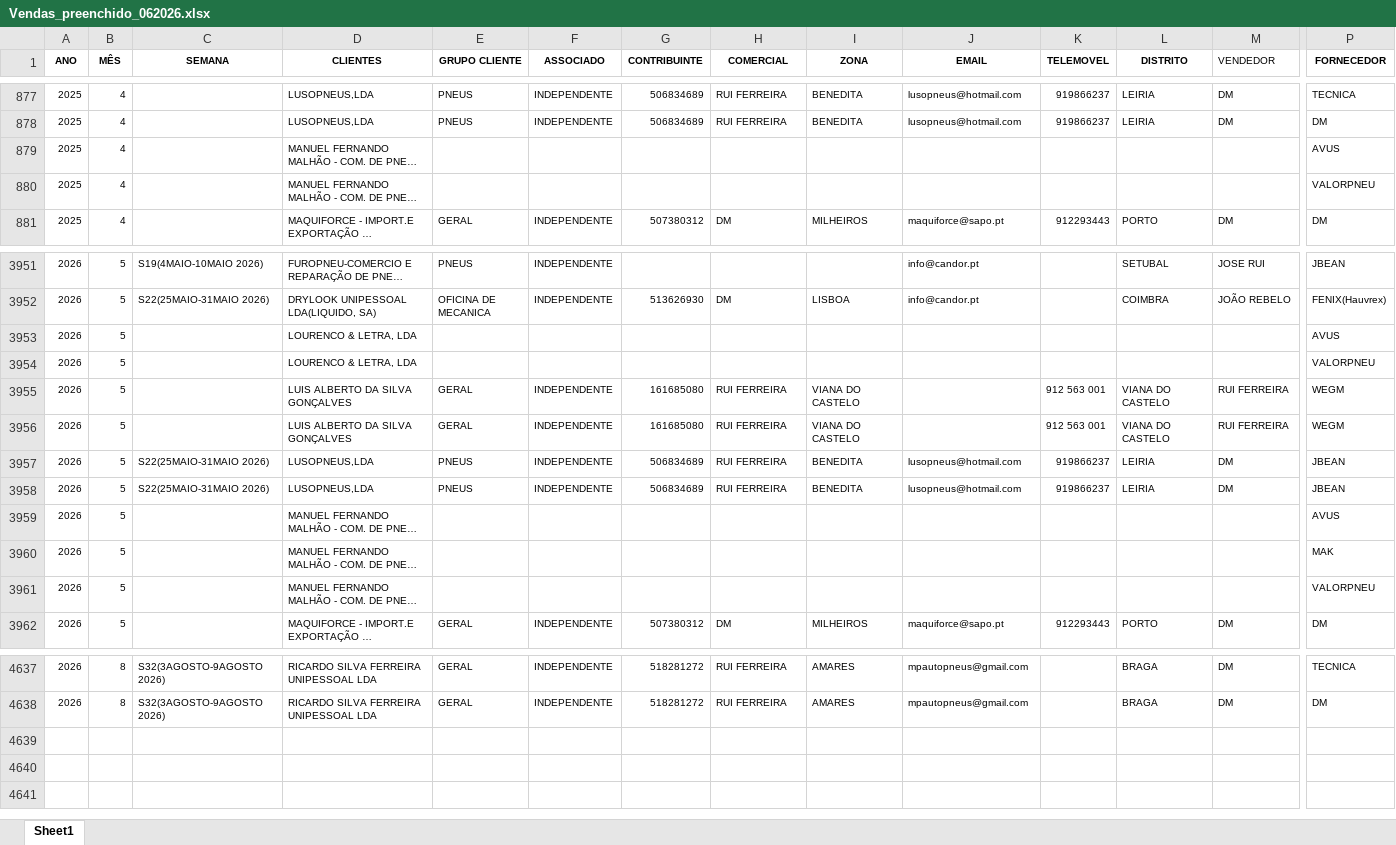
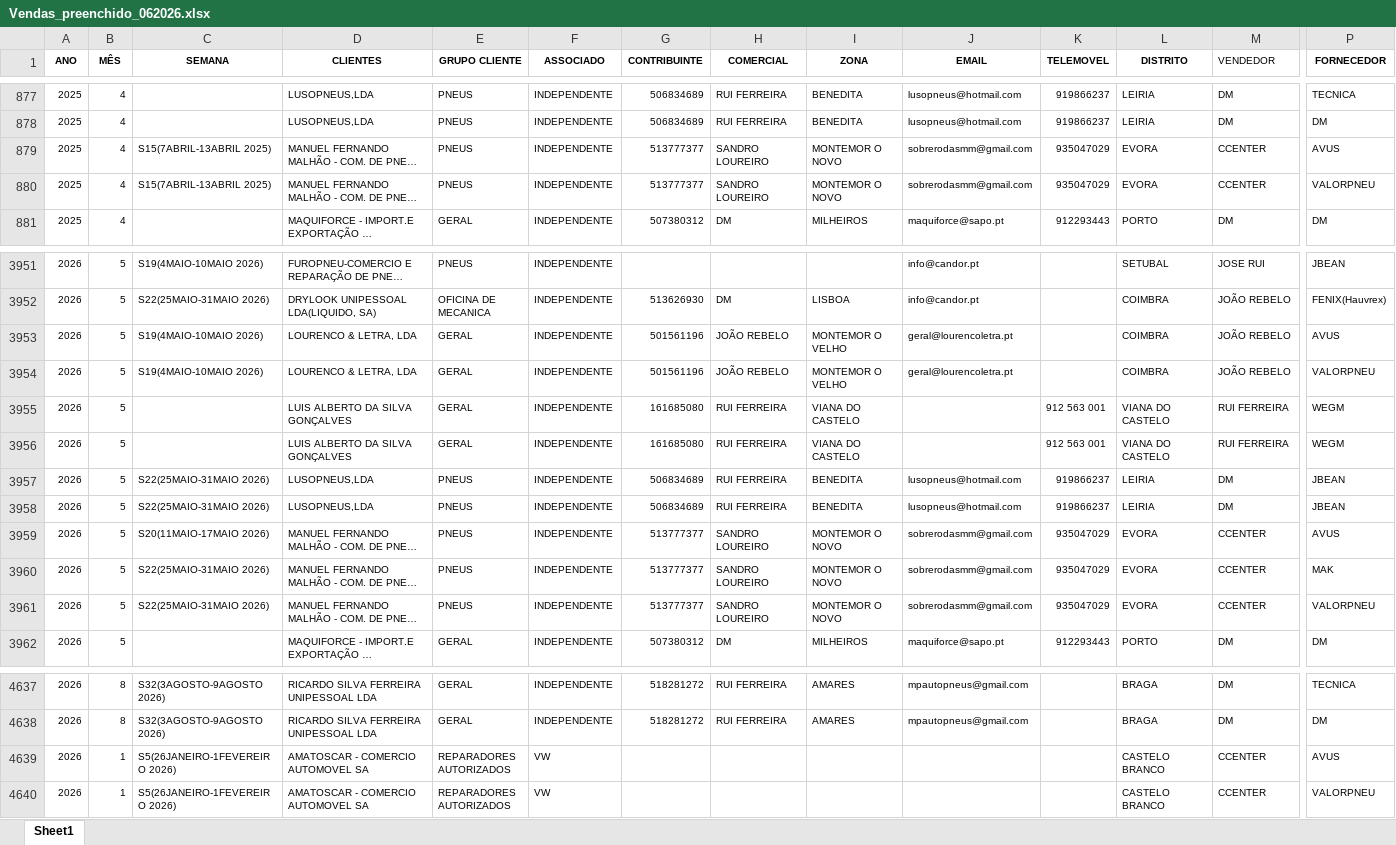
Before and after one commit to PedroM1976/DashboardDM, an Excel workbook: Vendas_preenchido_062026.xlsx, sheet Sheet1, drawn as a sheet; only a part is shown, gaps mark what is left out; long unchanged cells end in …; values as stored, in another font and other column widths than the file's, no borders; rows hold the shown columns only; the diff covers the shown part only; the diff names each change by its address in the sheet, - before the commit and + after, or states it on an @@ line.

Commit message:
Update Vendas_preenchido_062026.xlsx

```diff
--- a/Vendas_preenchido_062026.xlsx (sheet Sheet1)
+++ b/Vendas_preenchido_062026.xlsx (sheet Sheet1)
-C879:C880 (SEMANA): (empty)
+C879:C880 (SEMANA): S15(7ABRIL-13ABRIL 2025)
-E879:E880 (GRUPO CLIENTE): (empty)
+E879:E880 (GRUPO CLIENTE): PNEUS
-F879:F880 (ASSOCIADO): (empty)
+F879:F880 (ASSOCIADO): INDEPENDENTE
-G879:G880 (CONTRIBUINTE): (empty)
+G879:G880 (CONTRIBUINTE): 513777377
-H879:H880 (COMERCIAL): (empty)
+H879:H880 (COMERCIAL): SANDRO LOUREIRO
-I879:I880 (ZONA): (empty)
+I879:I880 (ZONA): MONTEMOR O NOVO
-J879:J880 (EMAIL): (empty)
+J879:J880 (EMAIL): sobrerodasmm@gmail.com
-K879:K880 (TELEMOVEL): (empty)
+K879:K880 (TELEMOVEL): 935047029
-L879:L880 (DISTRITO): (empty)
+L879:L880 (DISTRITO): EVORA
-M879:M880 (VENDEDOR): (empty)
+M879:M880 (VENDEDOR): CCENTER
-C3953:C3954 (SEMANA): (empty)
+C3953:C3954 (SEMANA): S19(4MAIO-10MAIO 2026)
-E3953:E3954 (GRUPO CLIENTE): (empty)
+E3953:E3954 (GRUPO CLIENTE): GERAL
-F3953:F3954 (ASSOCIADO): (empty)
+F3953:F3954 (ASSOCIADO): INDEPENDENTE
-G3953:G3954 (CONTRIBUINTE): (empty)
+G3953:G3954 (CONTRIBUINTE): 501561196
-H3953:H3954 (COMERCIAL): (empty)
+H3953:H3954 (COMERCIAL): JOÃO REBELO
-I3953:I3954 (ZONA): (empty)
+I3953:I3954 (ZONA): MONTEMOR O VELHO
-J3953:J3954 (EMAIL): (empty)
+J3953:J3954 (EMAIL): geral@lourencoletra.pt
-L3953:L3954 (DISTRITO): (empty)
+L3953:L3954 (DISTRITO): COIMBRA
-M3953:M3954 (VENDEDOR): (empty)
+M3953:M3954 (VENDEDOR): JOÃO REBELO
-C3959 (SEMANA): (empty)
+C3959 (SEMANA): S20(11MAIO-17MAIO 2026)
-E3959:E3961 (GRUPO CLIENTE): (empty)
+E3959:E3961 (GRUPO CLIENTE): PNEUS
-F3959:F3961 (ASSOCIADO): (empty)
+F3959:F3961 (ASSOCIADO): INDEPENDENTE
-G3959:G3961 (CONTRIBUINTE): (empty)
+G3959:G3961 (CONTRIBUINTE): 513777377
-H3959:H3961 (COMERCIAL): (empty)
+H3959:H3961 (COMERCIAL): SANDRO LOUREIRO
-I3959:I3961 (ZONA): (empty)
+I3959:I3961 (ZONA): MONTEMOR O NOVO
-J3959:J3961 (EMAIL): (empty)
+J3959:J3961 (EMAIL): sobrerodasmm@gmail.com
-K3959:K3961 (TELEMOVEL): (empty)
+K3959:K3961 (TELEMOVEL): 935047029
-L3959:L3961 (DISTRITO): (empty)
+L3959:L3961 (DISTRITO): EVORA
-M3959:M3961 (VENDEDOR): (empty)
+M3959:M3961 (VENDEDOR): CCENTER
-C3960:C3961 (SEMANA): (empty)
+C3960:C3961 (SEMANA): S22(25MAIO-31MAIO 2026)
+row 4639: 2026 | 1 | S5(26JANEIRO-1FEVEREIRO 2026) | AMATOSCAR - COMERCIO AUTOMOVEL SA | REPARADORES AUTORIZADOS | VW |  |  |  |  |  | CASTELO BRANCO | CCENTER | AVUS
+row 4640: 2026 | 1 | S5(26JANEIRO-1FEVEREIRO 2026) | AMATOSCAR - COMERCIO AUTOMOVEL SA | REPARADORES AUTORIZADOS | VW |  |  |  |  |  | CASTELO BRANCO | CCENTER | VALORPNEU
```
Also changed, not shown: 273 edited cells elsewhere in this sheet.
